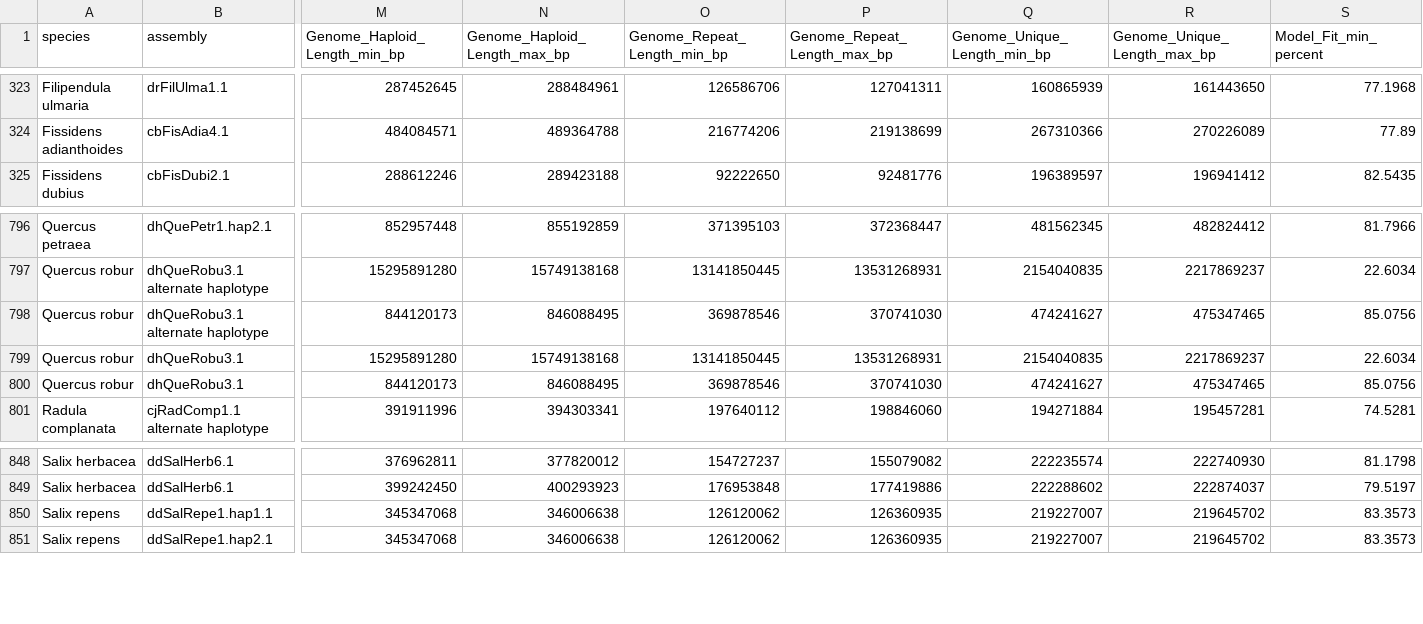
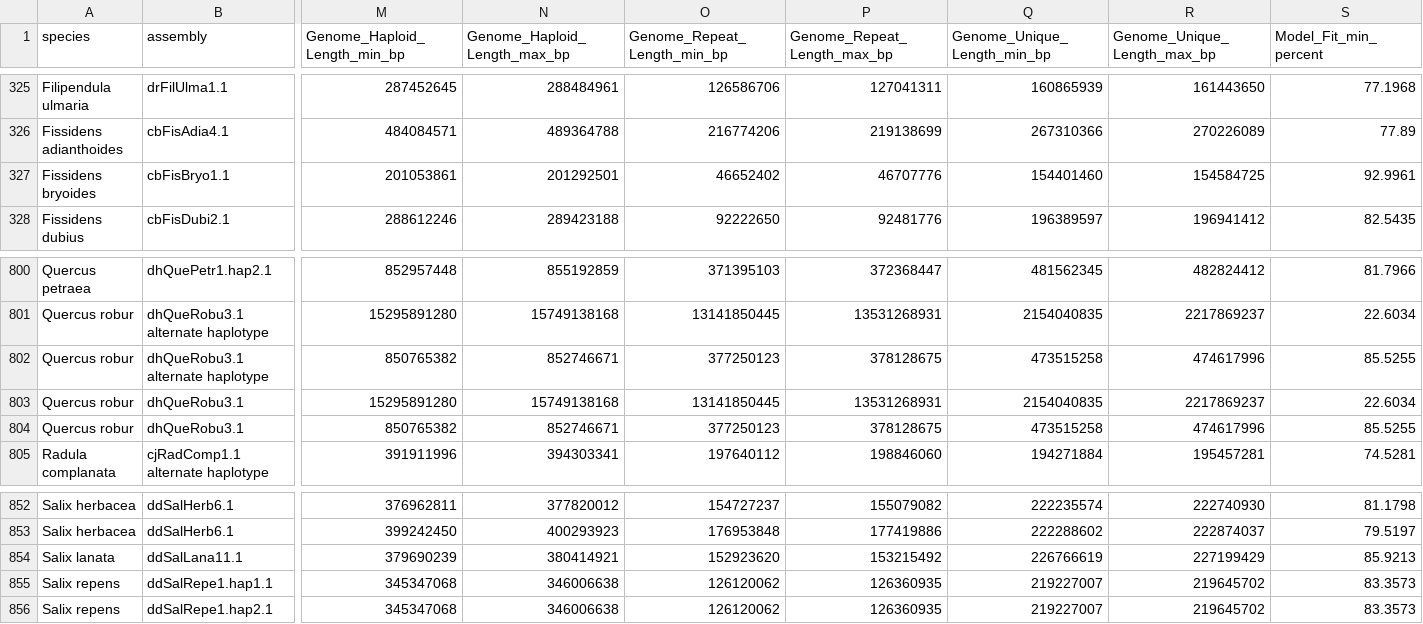
Before and after one commit to DToL-Plant-Working-Group/plant-sequencing-status, a TSV file: data/merged_genome_size_estimates.tsv, drawn as a sheet; only a part is shown, gaps mark what is left out; addresses are those after the commit; rows hold the shown columns only; the diff covers the shown part only; the diff names each change by its address in the sheet, - before the commit and + after, or states it on an @@ line.

```diff
--- a/data/merged_genome_size_estimates.tsv
+++ b/data/merged_genome_size_estimates.tsv
+row 327: Fissidens bryoides | cbFisBryo1.1 | 201053861 | 201292501 | 46652402 | 46707776 | 154401460 | 154584725 | 92.9961
-M802 (Genome_Haploid_Length_min_bp): 844120173
+M802 (Genome_Haploid_Length_min_bp): 850765382
-N802 (Genome_Haploid_Length_max_bp): 846088495
+N802 (Genome_Haploid_Length_max_bp): 852746671
-O802 (Genome_Repeat_Length_min_bp): 369878546
+O802 (Genome_Repeat_Length_min_bp): 377250123
-P802 (Genome_Repeat_Length_max_bp): 370741030
+P802 (Genome_Repeat_Length_max_bp): 378128675
-Q802 (Genome_Unique_Length_min_bp): 474241627
+Q802 (Genome_Unique_Length_min_bp): 473515258
-R802 (Genome_Unique_Length_max_bp): 475347465
+R802 (Genome_Unique_Length_max_bp): 474617996
-S802 (Model_Fit_min_percent): 85.0756
+S802 (Model_Fit_min_percent): 85.5255
-M804 (Genome_Haploid_Length_min_bp): 844120173
+M804 (Genome_Haploid_Length_min_bp): 850765382
-N804 (Genome_Haploid_Length_max_bp): 846088495
+N804 (Genome_Haploid_Length_max_bp): 852746671
-O804 (Genome_Repeat_Length_min_bp): 369878546
+O804 (Genome_Repeat_Length_min_bp): 377250123
-P804 (Genome_Repeat_Length_max_bp): 370741030
+P804 (Genome_Repeat_Length_max_bp): 378128675
-Q804 (Genome_Unique_Length_min_bp): 474241627
+Q804 (Genome_Unique_Length_min_bp): 473515258
-R804 (Genome_Unique_Length_max_bp): 475347465
+R804 (Genome_Unique_Length_max_bp): 474617996
-S804 (Model_Fit_min_percent): 85.0756
+S804 (Model_Fit_min_percent): 85.5255
+row 854: Salix lanata | ddSalLana11.1 | 379690239 | 380414921 | 152923620 | 153215492 | 226766619 | 227199429 | 85.9213
```
Also changed, not shown: 3 added rows and 42 edited cells elsewhere in this file, data/all_assembled_plant_genomes.tsv, data/all_genome_size_data.tsv, 5 other files.
